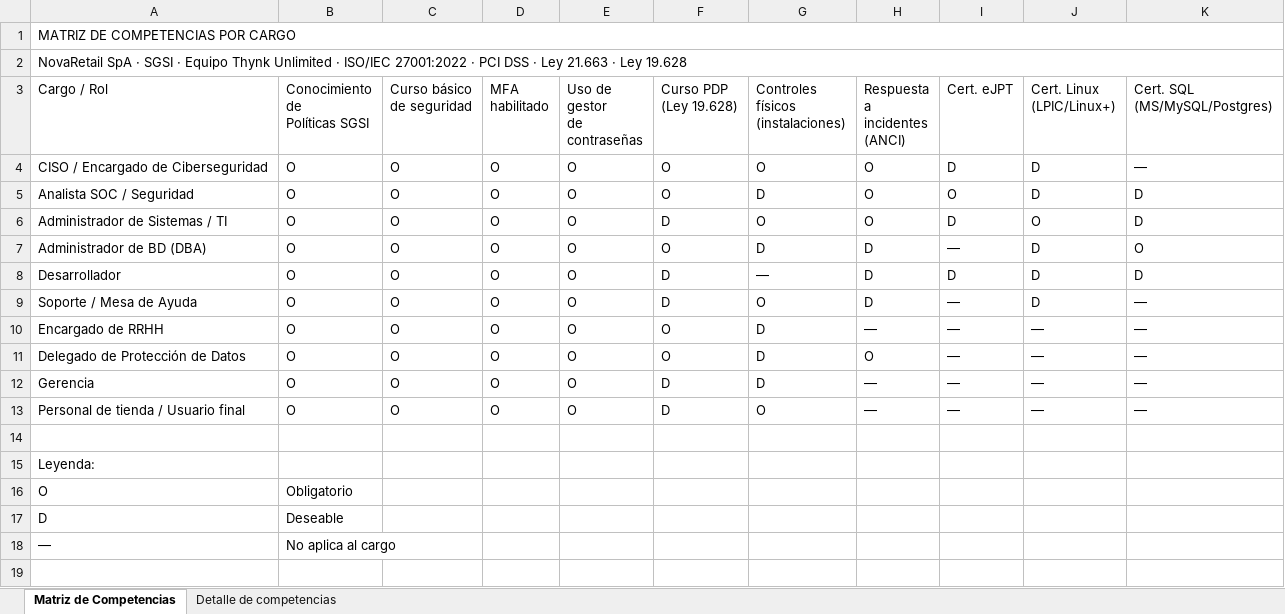
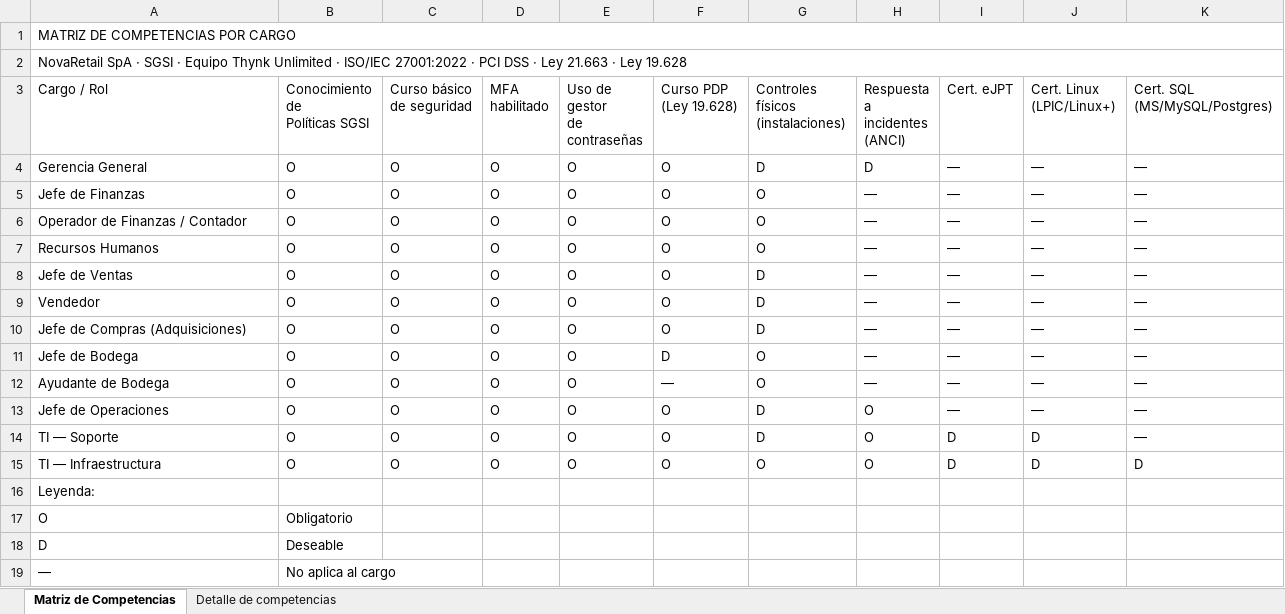
Before and after one commit to savkacarvajal/sgsi-novaretail, an Excel workbook: docs/Matriz de Competencias.xlsx, sheet Matriz de Competencias, drawn as a sheet; values as stored, in another font and other column widths than the file's, no cell formats; removed rows and columns are numbered as before the commit, all else as after; the diff names each change by its address in the sheet, - before the commit and + after, or states it on an @@ line.

```diff
--- a/docs/Matriz de Competencias.xlsx (sheet Matriz de Competencias)
+++ b/docs/Matriz de Competencias.xlsx (sheet Matriz de Competencias)
-row 4: CISO / Encargado de Ciberseguridad | O | O | O | O | O | O | O | D | D | —
-row 5: Analista SOC / Seguridad | O | O | O | O | O | D | O | O | D | D
-row 6: Administrador de Sistemas / TI | O | O | O | O | D | O | O | D | O | D
-A4 (Cargo / Rol): Administrador de BD (DBA)
+A4 (Cargo / Rol): Gerencia General
-J4 (Cert. Linux (LPIC/Linux+)): D
+J4 (Cert. Linux (LPIC/Linux+)): —
-K4 (Cert. SQL (MS/MySQL/Postgres)): O
+K4 (Cert. SQL (MS/MySQL/Postgres)): —
-row 8: Desarrollador | O | O | O | O | D | — | D | D | D | D
+row 5: Jefe de Finanzas | O | O | O | O | O | O | — | — | — | —
-A6 (Cargo / Rol): Soporte / Mesa de Ayuda
+A6 (Cargo / Rol): Operador de Finanzas / Contador
-F6 (Curso PDP (Ley 19.628)): D
+F6 (Curso PDP (Ley 19.628)): O
-H6 (Respuesta a incidentes (ANCI)): D
+H6 (Respuesta a incidentes (ANCI)): —
-J6 (Cert. Linux (LPIC/Linux+)): D
+J6 (Cert. Linux (LPIC/Linux+)): —
+row 7: Recursos Humanos | O | O | O | O | O | O | — | — | — | —
-A8 (Cargo / Rol): Encargado de RRHH
+A8 (Cargo / Rol): Jefe de Ventas
-A9 (Cargo / Rol): Delegado de Protección de Datos
+A9 (Cargo / Rol): Vendedor
-H9 (Respuesta a incidentes (ANCI)): O
+H9 (Respuesta a incidentes (ANCI)): —
-A10 (Cargo / Rol): Gerencia
+A10 (Cargo / Rol): Jefe de Compras (Adquisiciones)
-F10 (Curso PDP (Ley 19.628)): D
+F10 (Curso PDP (Ley 19.628)): O
-A11 (Cargo / Rol): Personal de tienda / Usuario final
+A11 (Cargo / Rol): Jefe de Bodega
-row 12: (empty)
+row 12: Ayudante de Bodega | O | O | O | O | — | O | — | — | — | —
+row 13: Jefe de Operaciones | O | O | O | O | O | D | O | — | — | —
+row 14: TI — Soporte | O | O | O | O | O | D | O | D | D | —
+row 15: TI — Infraestructura | O | O | O | O | O | O | O | D | D | D
```
Also changed, not shown: sheet Detalle de competencias, cell formats, docs/Maestro Documental SGSI.xlsx, docs/Matriz Legal.xlsx, 2 other files.
